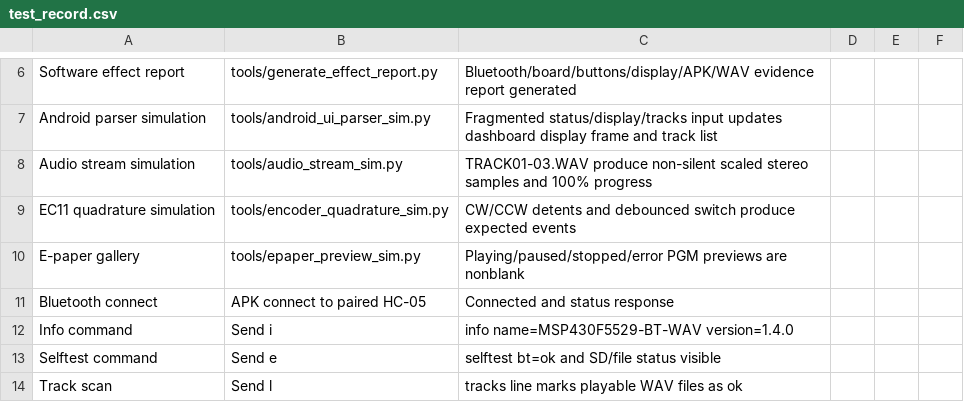
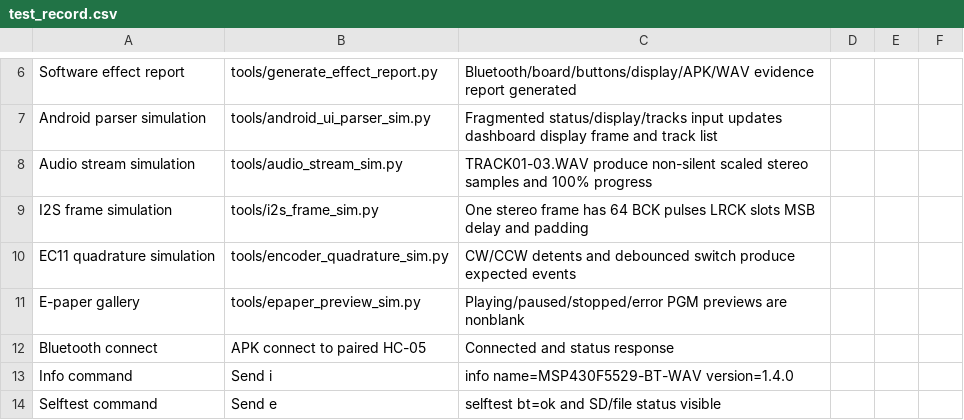
Before and after one commit to dkjsiogu/mspbluetooth, a CSV file: docs/test_record.csv, drawn as a sheet; only a part is shown, gaps mark what is left out; the shorter side is filled out with more unchanged rows.

```diff
--- a/docs/test_record.csv
+++ b/docs/test_record.csv
@@ -8,2 +8,3 @@ Android parser simulation,tools/android_ui_parser_sim.py,Fragmented status/displ
 Audio stream simulation,tools/audio_stream_sim.py,TRACK01-03.WAV produce non-silent scaled stereo samples and 100% progress,,,
+I2S frame simulation,tools/i2s_frame_sim.py,One stereo frame has 64 BCK pulses LRCK slots MSB delay and padding,,,
 EC11 quadrature simulation,tools/encoder_quadrature_sim.py,CW/CCW detents and debounced switch produce expected events,,,
```
Also changed, not shown: 11 other files.
